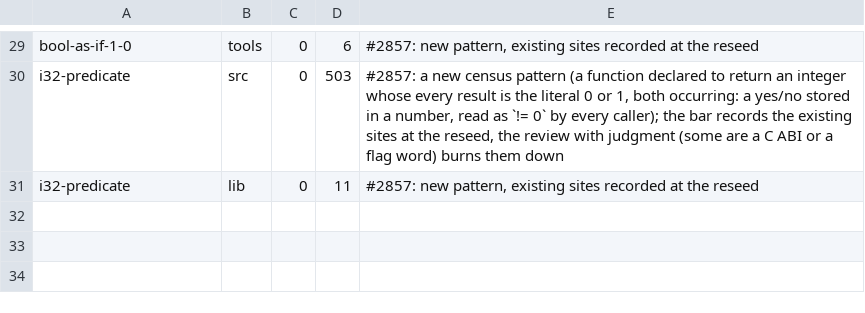
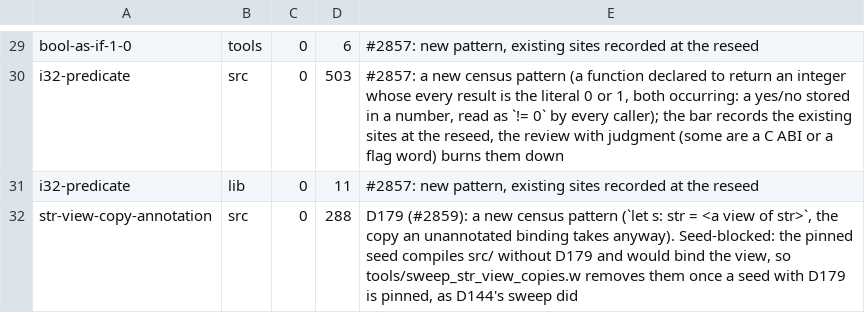
Before and after one commit to withlang-dev/with, a TSV file: build/ceremony-allowances.tsv, drawn as a sheet; only a part is shown, gaps mark what is left out; the diff names each change by its address in the sheet, - before the commit and + after, or states it on an @@ line.

Commit message:
Ceremony census: str-view-copy-annotation (D179) counts `let s: str = <a view of str>`; tools/sweep_str_view_copies.w removes them once a seed with D179 is pinned (#2867)
Sema marks the annotation (ceremony code 5) when the demand recorded the
contextual copy the unannotated binding would record, and the value is
not a written & or a cast (which keep the view). 288 sites in src/, none
in lib/; seed-blocked, granted in the allowances until the next seed cut.
The sweep tool is the D144 one over the new pattern. Part of #2859.

Co-authored-by: Eric Hartford <eric@quixi.ai>

```diff
--- a/build/ceremony-allowances.tsv
+++ b/build/ceremony-allowances.tsv
+row 32: str-view-copy-annotation | src | 0 | 288 | D179 (#2859): a new census pattern (`let s: str = <a view of str>`, the copy an unannotated binding takes anyway). Seed-blocked: the pinned seed compiles src/ without D179 and would bind the view, so tools/sweep_str_view_copies.w removes them once a seed with D179 is pinned, as D144's sweep did
```
Also changed, not shown: 4 other files.
